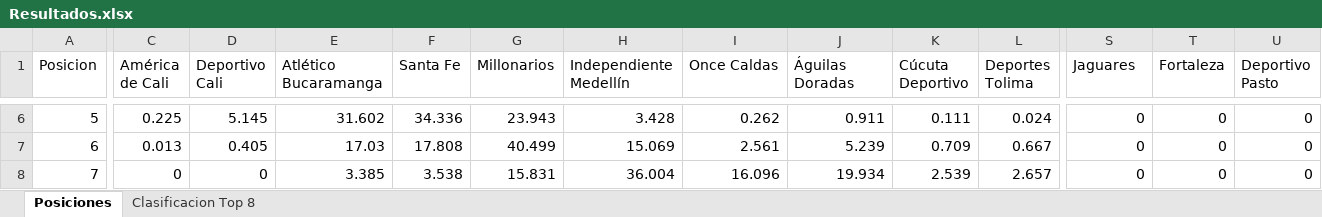
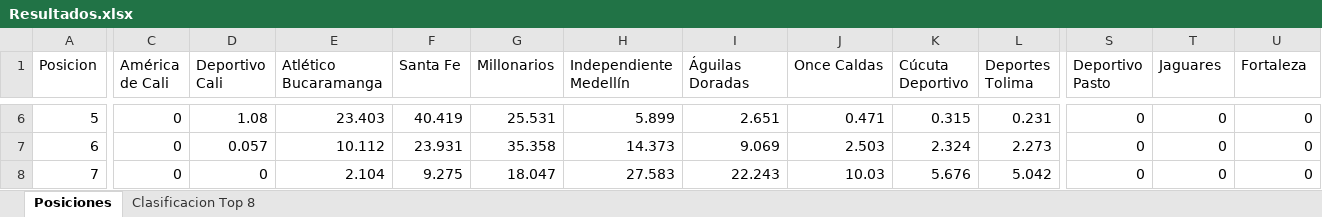
Before and after one commit to daniels13ca/simulador_liga, an Excel workbook: Resultados.xlsx, sheet Posiciones, drawn as a sheet; only a part is shown, gaps mark what is left out; values as stored, in another font and other column widths than the file's, no borders; the diff covers the shown part only; the diff names each change by its address in the sheet, - before the commit and + after, or states it on an @@ line.

```diff
--- a/Resultados.xlsx (sheet Posiciones)
+++ b/Resultados.xlsx (sheet Posiciones)
-I1: Once Caldas
+I1: Águilas Doradas
-J1: Águilas Doradas
+J1: Once Caldas
-S1: Jaguares
+S1: Deportivo Pasto
-T1: Fortaleza
+T1: Jaguares
-U1: Deportivo Pasto
+U1: Fortaleza
-C6 (América de Cali): 0.225
+C6 (América de Cali): 0
-D6 (Deportivo Cali): 5.145
+D6 (Deportivo Cali): 1.08
-E6 (Atlético Bucaramanga): 31.602
+E6 (Atlético Bucaramanga): 23.403
-F6 (Santa Fe): 34.336
+F6 (Santa Fe): 40.419
-G6 (Millonarios): 23.943
+G6 (Millonarios): 25.531
-H6 (Independiente Medellín): 3.428
+H6 (Independiente Medellín): 5.899
-I6 (Águilas Doradas): 0.262
+I6 (Águilas Doradas): 2.651
-J6 (Once Caldas): 0.911
+J6 (Once Caldas): 0.471
-K6 (Cúcuta Deportivo): 0.111
+K6 (Cúcuta Deportivo): 0.315
-L6 (Deportes Tolima): 0.024
+L6 (Deportes Tolima): 0.231
-C7 (América de Cali): 0.013
+C7 (América de Cali): 0
-D7 (Deportivo Cali): 0.405
+D7 (Deportivo Cali): 0.057
-E7 (Atlético Bucaramanga): 17.03
+E7 (Atlético Bucaramanga): 10.112
-F7 (Santa Fe): 17.808
+F7 (Santa Fe): 23.931
-G7 (Millonarios): 40.499
+G7 (Millonarios): 35.358
-H7 (Independiente Medellín): 15.069
+H7 (Independiente Medellín): 14.373
-I7 (Águilas Doradas): 2.561
+I7 (Águilas Doradas): 9.069
-J7 (Once Caldas): 5.239
+J7 (Once Caldas): 2.503
-K7 (Cúcuta Deportivo): 0.709
+K7 (Cúcuta Deportivo): 2.324
-L7 (Deportes Tolima): 0.667
+L7 (Deportes Tolima): 2.273
-E8 (Atlético Bucaramanga): 3.385
+E8 (Atlético Bucaramanga): 2.104
-F8 (Santa Fe): 3.538
+F8 (Santa Fe): 9.275
-G8 (Millonarios): 15.831
+G8 (Millonarios): 18.047
-H8 (Independiente Medellín): 36.004
+H8 (Independiente Medellín): 27.583
-I8 (Águilas Doradas): 16.096
+I8 (Águilas Doradas): 22.243
-J8 (Once Caldas): 19.934
+J8 (Once Caldas): 10.03
-K8 (Cúcuta Deportivo): 2.539
+K8 (Cúcuta Deportivo): 5.676
-L8 (Deportes Tolima): 2.657
+L8 (Deportes Tolima): 5.042
```
Also changed, not shown: 178 edited cells elsewhere in this sheet, sheet Clasificacion Top 8, 7 other files.
